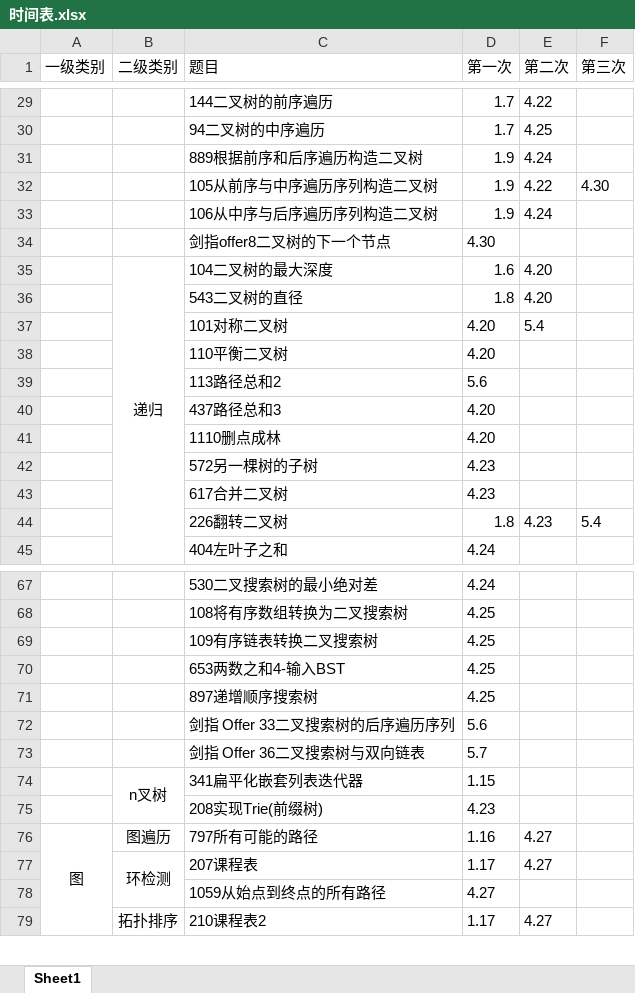
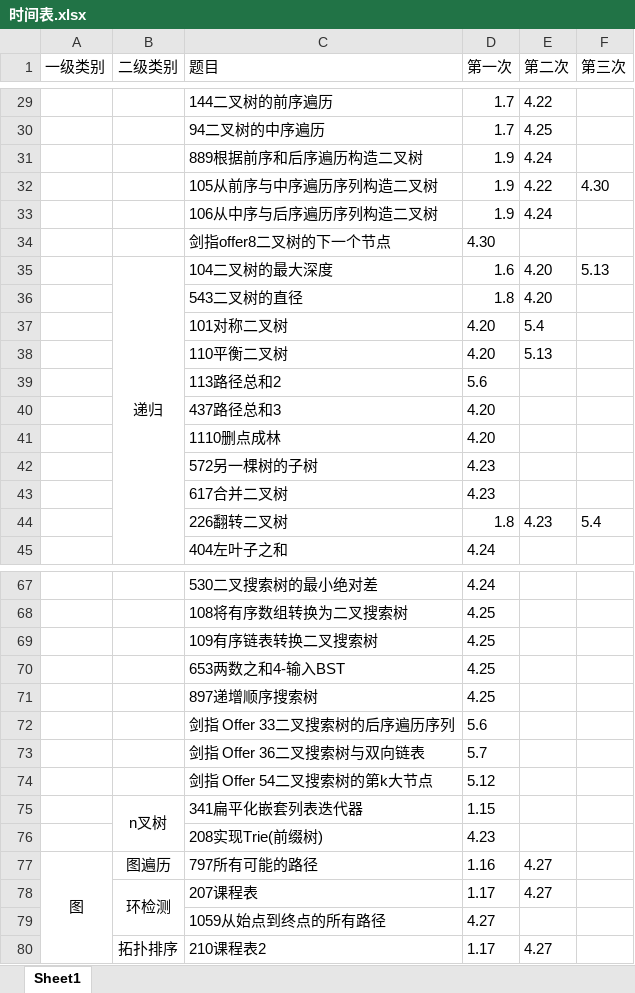
Before and after one commit to lisan97/leetcode, an Excel workbook: 时间表.xlsx, sheet Sheet1, drawn as a sheet; only a part is shown, gaps mark what is left out; values as stored, in another font and other column widths than the file's, no borders; the diff covers the shown part only; the diff names each change by its address in the sheet, - before the commit and + after, or states it on an @@ line.

```diff
--- a/时间表.xlsx (sheet Sheet1)
+++ b/时间表.xlsx (sheet Sheet1)
-F35 (第三次): (empty)
+F35 (第三次): 5.13
-E38 (第二次): (empty)
+E38 (第二次): 5.13
+row 74:  |  | 剑指 Offer 54二叉搜索树的第k大节点 | 5.12
```
Also changed, not shown: 4 added rows, 1 removed row, 3 edited cells and merged cells elsewhere in this sheet, 7 other files.
